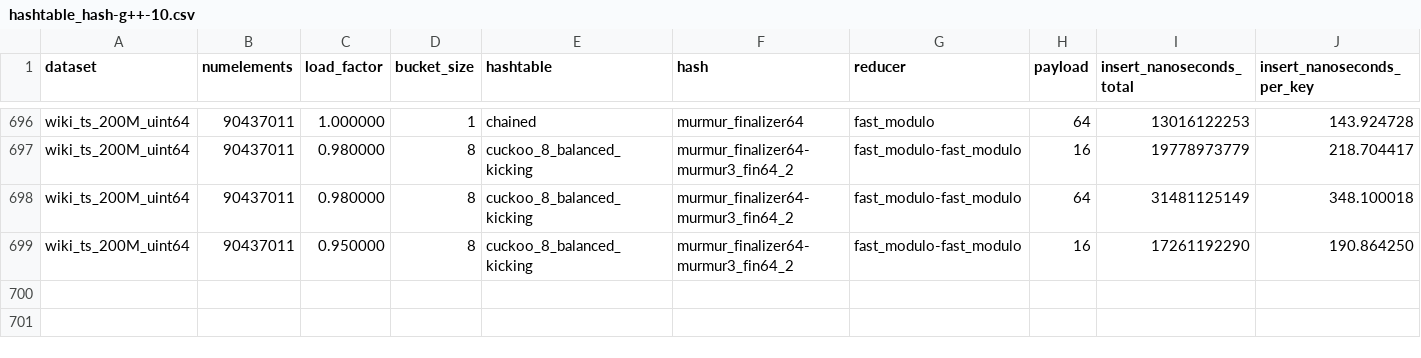
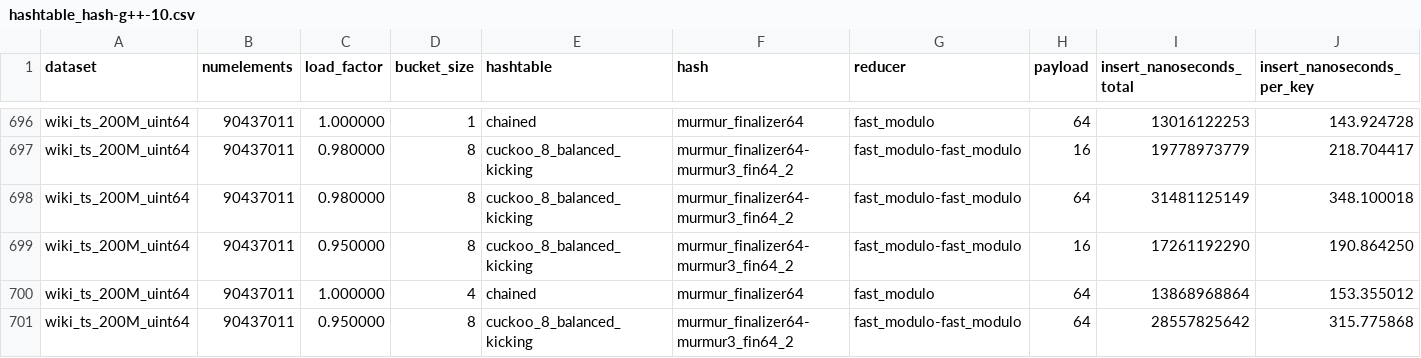
Before and after one commit to DominikHorn/hashing-old-archive, a CSV file: results/hashtable_hash/hashtable_hash-g++-10.csv, drawn as a sheet; only a part is shown, gaps mark what is left out; rows hold the shown columns only; the diff names each change by its address in the sheet, - before the commit and + after, or states it on an @@ line.

Commit message:
add more hashtable hash results

```diff
--- a/results/hashtable_hash/hashtable_hash-g++-10.csv
+++ b/results/hashtable_hash/hashtable_hash-g++-10.csv
+row 700: wiki_ts_200M_uint64 | 90437011 | 1.000000 | 4 | chained | murmur_finalizer64 | fast_modulo | 64 | 13868968864 | 153.355012
+row 701: wiki_ts_200M_uint64 | 90437011 | 0.950000 | 8 | cuckoo_8_balanced_kicking | murmur_finalizer64-murmur3_fin64_2 | fast_modulo-fast_modulo | 64 | 28557825642 | 315.775868
```
